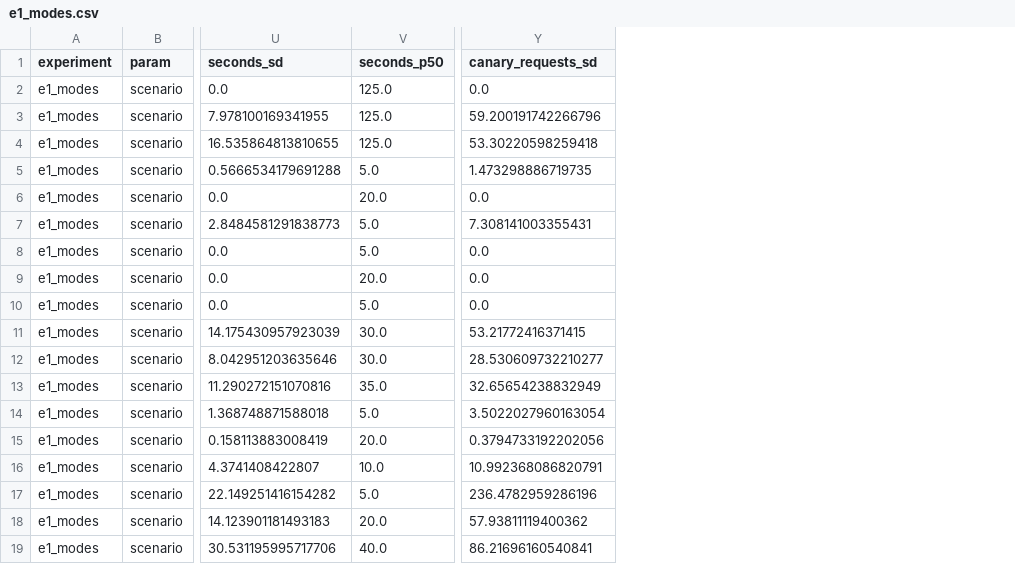
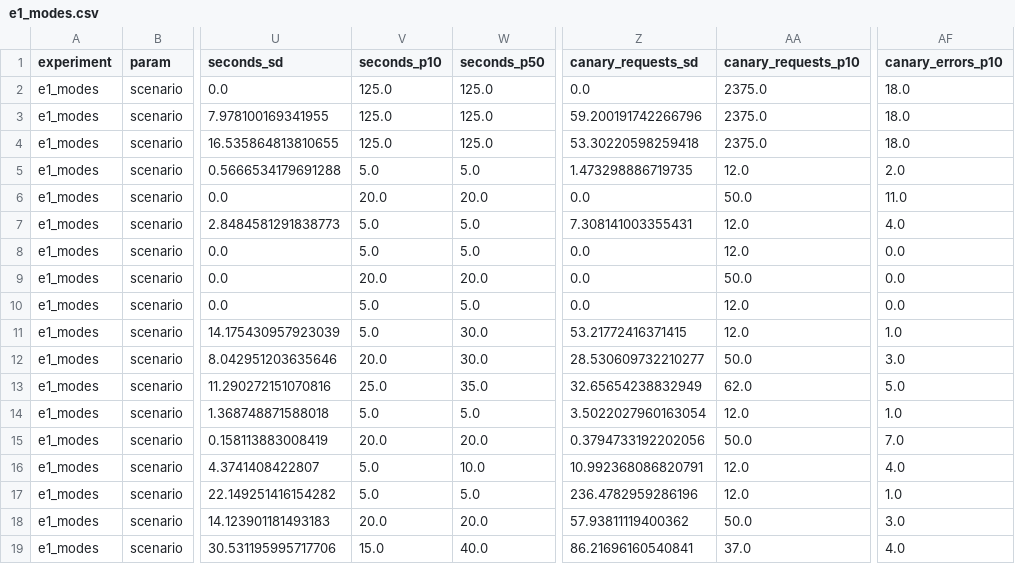
Before and after one commit to SteganoSage/PERCH, a CSV file: results/experiments/simulation/e1_modes.csv, drawn as a sheet; only a part is shown, gaps mark what is left out; the diff names each change by its address in the sheet, - before the commit and + after, or states it on an @@ line.

Commit message:
feat: evaluation tests, experiment figures, prediction scorer

```diff
--- a/results/experiments/simulation/e1_modes.csv
+++ b/results/experiments/simulation/e1_modes.csv
+column V (seconds_p10), rows 2-19: 125.0 | 125.0 | 125.0 | 5.0 | 20.0 | 5.0 | 5.0 | 20.0 | 5.0 | 5.0 | 20.0 | 25.0 | 5.0 | 20.0 | 5.0 | 5.0 | 20.0 | 15.0
+column AA (canary_requests_p10), rows 2-19: 2375.0 | 2375.0 | 2375.0 | 12.0 | 50.0 | 12.0 | 12.0 | 50.0 | 12.0 | 12.0 | 50.0 | 62.0 | 12.0 | 50.0 | 12.0 | 12.0 | 50.0 | 37.0
+column AF (canary_errors_p10), rows 2-19: 18.0 | 18.0 | 18.0 | 2.0 | 11.0 | 4.0 | 0.0 | 0.0 | 0.0 | 1.0 | 3.0 | 5.0 | 1.0 | 7.0 | 4.0 | 1.0 | 3.0 | 4.0
```
Also changed, not shown: 11 other files.
